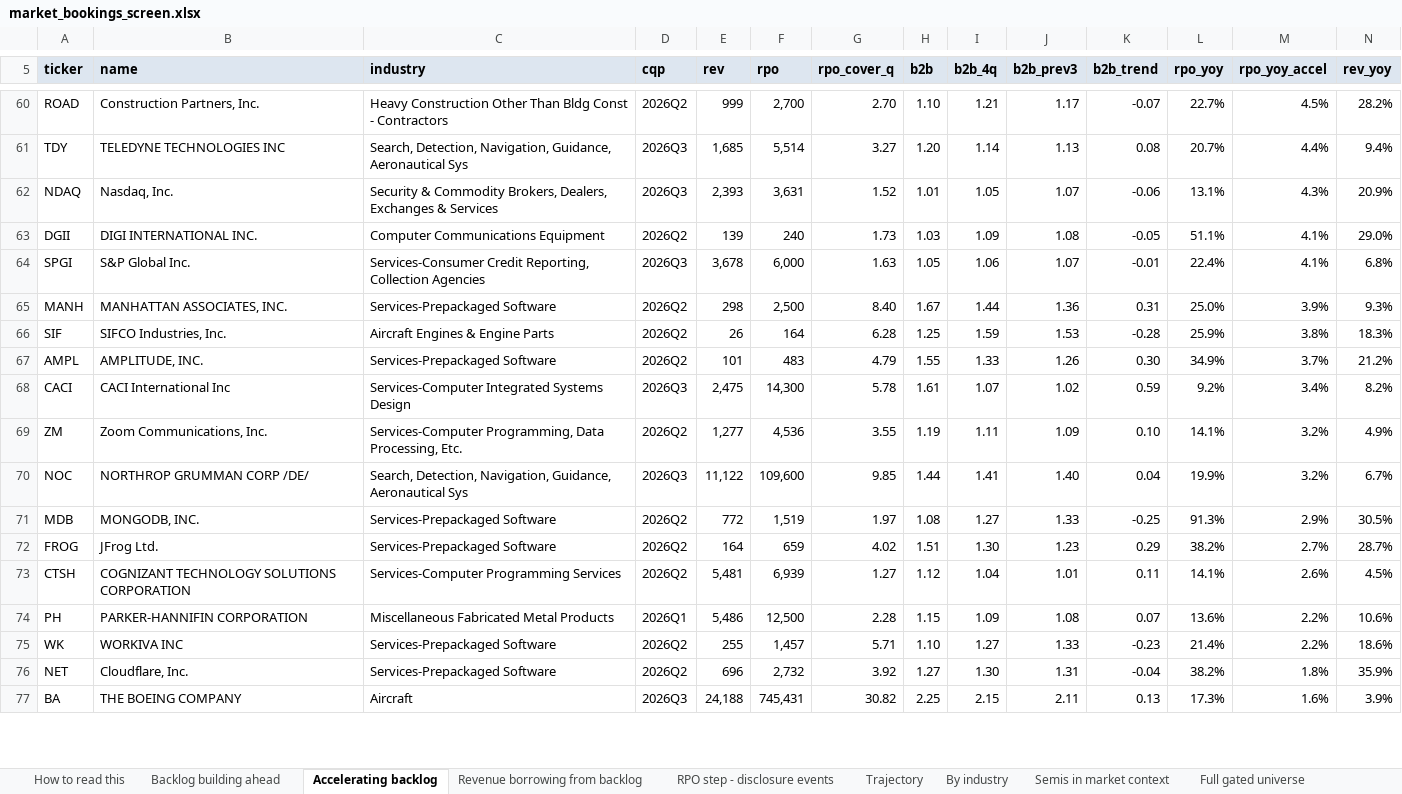
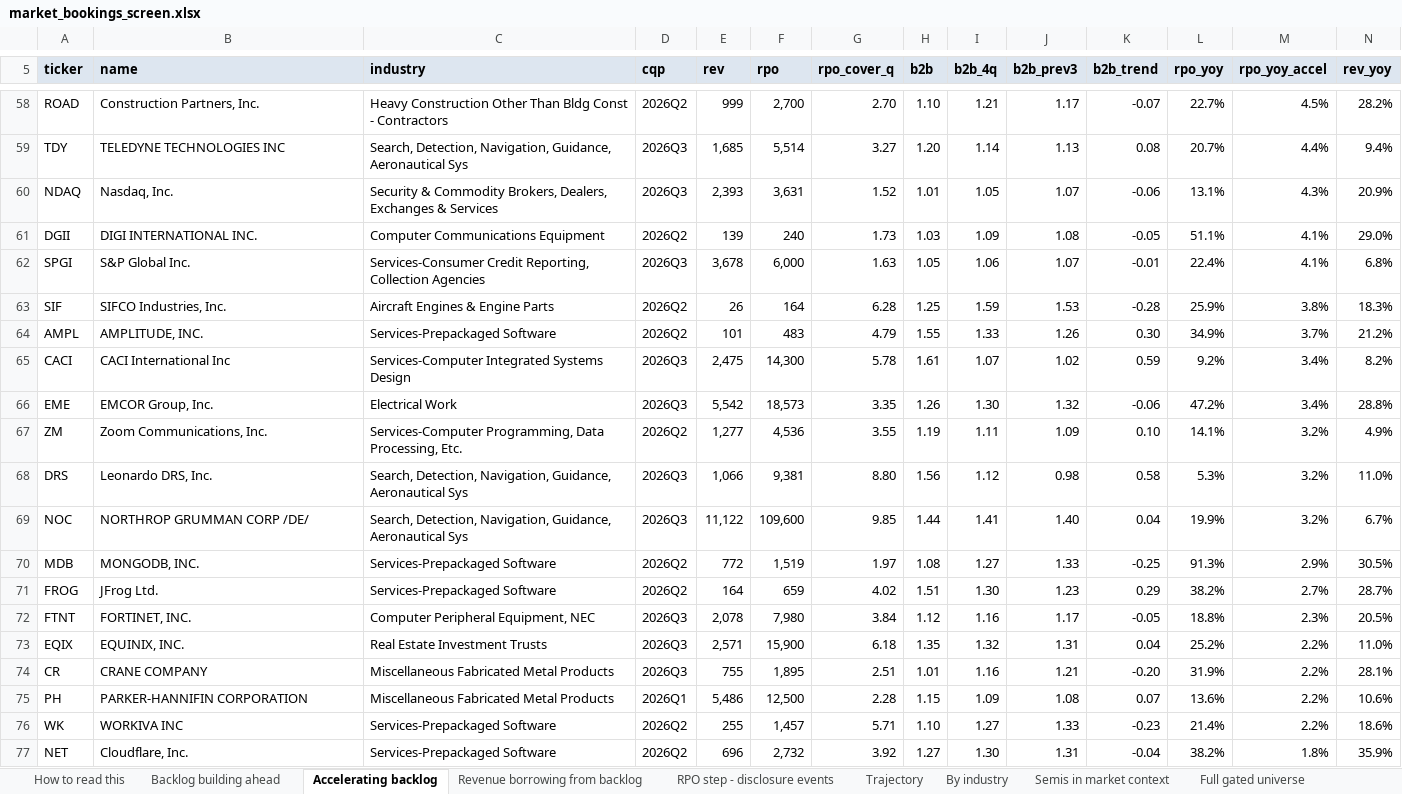
Before and after one commit to shashankrboppidi2/semis-screener, an Excel workbook: results/market_bookings_screen.xlsx, sheet Accelerating backlog, drawn as a sheet; only a part is shown, gaps mark what is left out; the shorter side is filled out with more unchanged rows; values as stored, in another font and other column widths than the file's, no borders; conditional formats not drawn; removed rows and columns are numbered as before the commit, all else as after; rows hold the shown columns only; the diff covers the shown part only; the diff names each change by its address in the sheet, - before the commit and + after, or states it on an @@ line.

```diff
--- a/results/market_bookings_screen.xlsx (sheet Accelerating backlog)
+++ b/results/market_bookings_screen.xlsx (sheet Accelerating backlog)
-row 65: MANH | MANHATTAN ASSOCIATES, INC. | Services-Prepackaged Software | 2026Q2 | 298 | 2,500 | 8.40 | 1.67 | 1.44 | 1.36 | 0.31 | 25.0% | 3.9% | 9.3%
+row 66: EME | EMCOR Group, Inc. | Electrical Work | 2026Q3 | 5,542 | 18,573 | 3.35 | 1.26 | 1.30 | 1.32 | -0.06 | 47.2% | 3.4% | 28.8%
+row 68: DRS | Leonardo DRS, Inc. | Search, Detection, Navigation, Guidance, Aeronautical Sys | 2026Q3 | 1,066 | 9,381 | 8.80 | 1.56 | 1.12 | 0.98 | 0.58 | 5.3% | 3.2% | 11.0%
-row 73: CTSH | COGNIZANT TECHNOLOGY SOLUTIONS CORPORATION | Services-Computer Programming Services | 2026Q2 | 5,481 | 6,939 | 1.27 | 1.12 | 1.04 | 1.01 | 0.11 | 14.1% | 2.6% | 4.5%
+row 72: FTNT | FORTINET, INC. | Computer Peripheral Equipment, NEC | 2026Q3 | 2,078 | 7,980 | 3.84 | 1.12 | 1.16 | 1.17 | -0.05 | 18.8% | 2.3% | 20.5%
+row 73: EQIX | EQUINIX, INC. | Real Estate Investment Trusts | 2026Q3 | 2,571 | 15,900 | 6.18 | 1.35 | 1.32 | 1.31 | 0.04 | 25.2% | 2.2% | 11.0%
+row 74: CR | CRANE COMPANY | Miscellaneous Fabricated Metal Products | 2026Q3 | 755 | 1,895 | 2.51 | 1.01 | 1.16 | 1.21 | -0.20 | 31.9% | 2.2% | 28.1%
```
Also changed, not shown: 9 added rows and 10 removed rows elsewhere in this sheet, sheet Full gated universe, sheet Excluded and why, sheet Tier 2 shortlist, sheet Trajectory, sheet Backlog building ahead, sheet Revenue borrowing from backlog, 3 more sheets, results/beat_and_raise_screen.xlsx, results/semis_acceleration_screen.xlsx, 13 other files.
